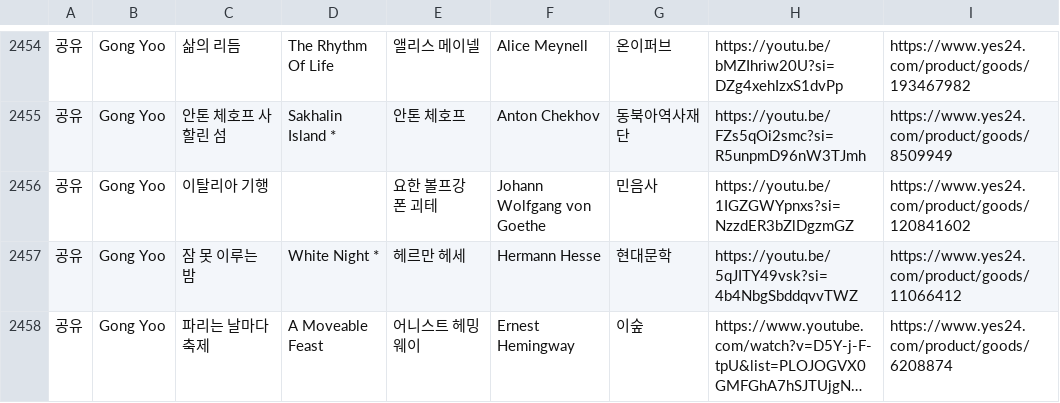
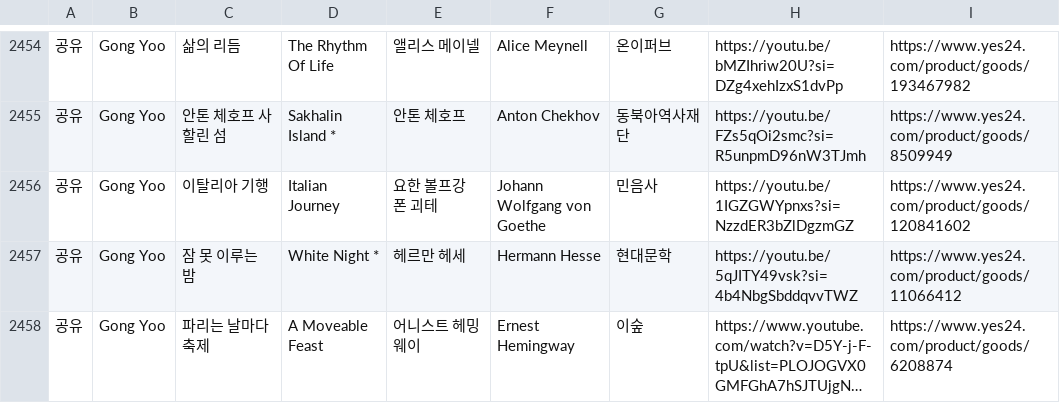
Before and after one commit to hwiruruk/favoread, a CSV file: data.csv, drawn as a sheet; only a part is shown, gaps mark what is left out; long unchanged cells end in …; the diff covers the shown part only; the diff names each change by its address in the sheet, - before the commit and + after, or states it on an @@ line.

```diff
--- a/data.csv
+++ b/data.csv
-D2456: (empty)
+D2456: Italian Journey
```
Also changed, not shown: 9 edited cells elsewhere in this file.
